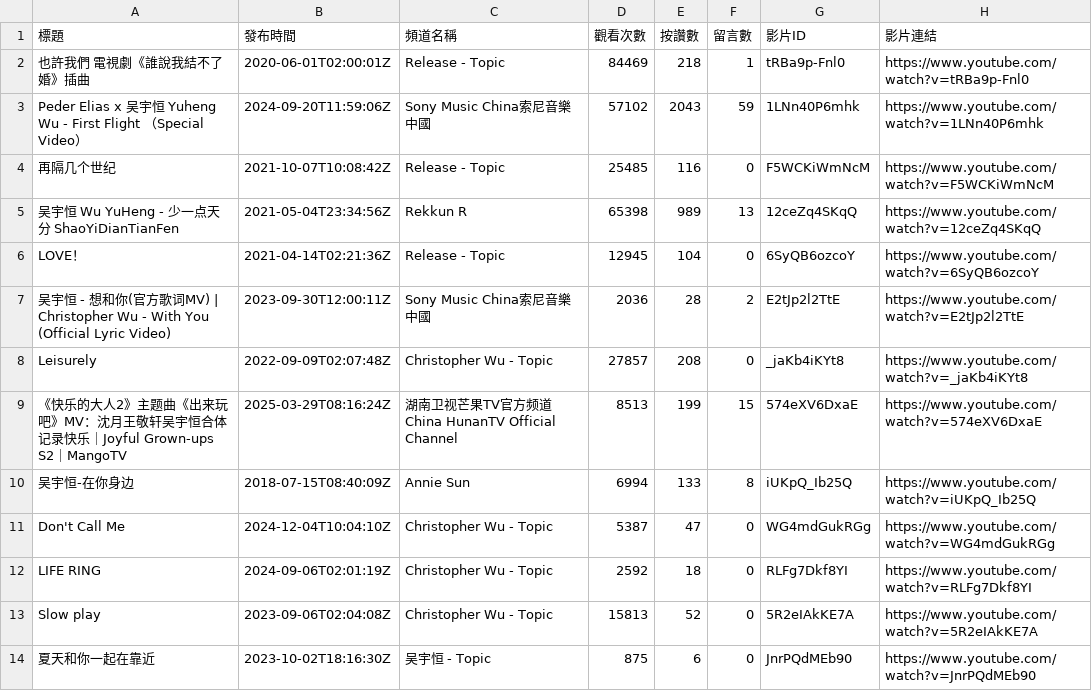
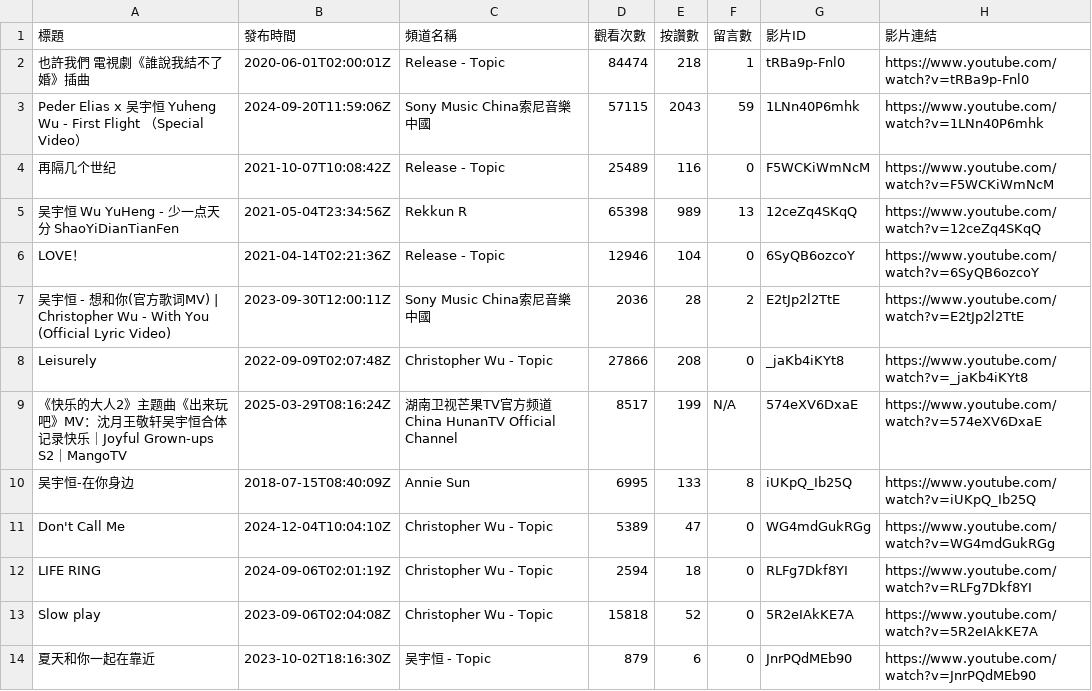
Before and after one commit to Anson0359/MidProject_Web_Crawler, a CSV file: api.csv, drawn as a sheet.

```diff
--- a/api.csv
+++ b/api.csv
@@ -1,14 +1,14 @@
 標題,發布時間,頻道名稱,觀看次數,按讚數,留言數,影片ID,影片連結
-也許我們 電視劇《誰說我結不了婚》插曲,2020-06-01T02:00:01Z,Release - Topic,84469,218,1,tRBa9p-Fnl0,https://www.youtube.com/watch?v=tRBa9p-Fnl0
-Peder Elias x 吴宇恒 Yuheng Wu - First Flight （Special Video）,2024-09-20T11:59:06Z,Sony Music China索尼音樂中國,57102,2043,59,1LNn40P6mhk,https://www.youtube.com/watch?v=1LNn40P6mhk
-再隔几个世纪,2021-10-07T10:08:42Z,Release - Topic,25485,116,0,F5WCKiWmNcM,https://www.youtube.com/watch?v=F5WCKiWmNcM
+也許我們 電視劇《誰說我結不了婚》插曲,2020-06-01T02:00:01Z,Release - Topic,84474,218,1,tRBa9p-Fnl0,https://www.youtube.com/watch?v=tRBa9p-Fnl0
+Peder Elias x 吴宇恒 Yuheng Wu - First Flight （Special Video）,2024-09-20T11:59:06Z,Sony Music China索尼音樂中國,57115,2043,59,1LNn40P6mhk,https://www.youtube.com/watch?v=1LNn40P6mhk
+再隔几个世纪,2021-10-07T10:08:42Z,Release - Topic,25489,116,0,F5WCKiWmNcM,https://www.youtube.com/watch?v=F5WCKiWmNcM
 吴宇恒 Wu YuHeng - 少一点天分 ShaoYiDianTianFen,2021-05-04T23:34:56Z,Rekkun R,65398,989,13,12ceZq4SKqQ,https://www.youtube.com/watch?v=12ceZq4SKqQ
-LOVE！,2021-04-14T02:21:36Z,Release - Topic,12945,104,0,6SyQB6ozcoY,https://www.youtube.com/watch?v=6SyQB6ozcoY
+LOVE！,2021-04-14T02:21:36Z,Release - Topic,12946,104,0,6SyQB6ozcoY,https://www.youtube.com/watch?v=6SyQB6ozcoY
 吴宇恒 - 想和你(官方歌词MV) | Christopher Wu - With You (Official Lyric Video),2023-09-30T12:00:11Z,Sony Music China索尼音樂中國,2036,28,2,E2tJp2l2TtE,https://www.youtube.com/watch?v=E2tJp2l2TtE
-Leisurely,2022-09-09T02:07:48Z,Christopher Wu - Topic,27857,208,0,_jaKb4iKYt8,https://www.youtube.com/watch?v=_jaKb4iKYt8
-《快乐的大人2》主题曲《出来玩吧》MV：沈月王敬轩吴宇恒合体记录快乐｜Joyful Grown-ups S2｜MangoTV,2025-03-29T08:16:24Z,湖南卫视芒果TV官方频道  China HunanTV Official Channel,8513,199,15,574eXV6DxaE,https://www.youtube.com/watch?v=574eXV6DxaE
-吴宇恒-在你身边,2018-07-15T08:40:09Z,Annie Sun,6994,133,8,iUKpQ_Ib25Q,https://www.youtube.com/watch?v=iUKpQ_Ib25Q
-Don't Call Me,2024-12-04T10:04:10Z,Christopher Wu - Topic,5387,47,0,WG4mdGukRGg,https://www.youtube.com/watch?v=WG4mdGukRGg
-LIFE RING,2024-09-06T02:01:19Z,Christopher Wu - Topic,2592,18,0,RLFg7Dkf8YI,https://www.youtube.com/watch?v=RLFg7Dkf8YI
-Slow play,2023-09-06T02:04:08Z,Christopher Wu - Topic,15813,52,0,5R2eIAkKE7A,https://www.youtube.com/watch?v=5R2eIAkKE7A
-夏天和你一起在靠近,2023-10-02T18:16:30Z,吴宇恒 - Topic,875,6,0,JnrPQdMEb90,https://www.youtube.com/watch?v=JnrPQdMEb90
+Leisurely,2022-09-09T02:07:48Z,Christopher Wu - Topic,27866,208,0,_jaKb4iKYt8,https://www.youtube.com/watch?v=_jaKb4iKYt8
+《快乐的大人2》主题曲《出来玩吧》MV：沈月王敬轩吴宇恒合体记录快乐｜Joyful Grown-ups S2｜MangoTV,2025-03-29T08:16:24Z,湖南卫视芒果TV官方频道  China HunanTV Official Channel,8517,199,N/A,574eXV6DxaE,https://www.youtube.com/watch?v=574eXV6DxaE
+吴宇恒-在你身边,2018-07-15T08:40:09Z,Annie Sun,6995,133,8,iUKpQ_Ib25Q,https://www.youtube.com/watch?v=iUKpQ_Ib25Q
+Don't Call Me,2024-12-04T10:04:10Z,Christopher Wu - Topic,5389,47,0,WG4mdGukRGg,https://www.youtube.com/watch?v=WG4mdGukRGg
+LIFE RING,2024-09-06T02:01:19Z,Christopher Wu - Topic,2594,18,0,RLFg7Dkf8YI,https://www.youtube.com/watch?v=RLFg7Dkf8YI
+Slow play,2023-09-06T02:04:08Z,Christopher Wu - Topic,15818,52,0,5R2eIAkKE7A,https://www.youtube.com/watch?v=5R2eIAkKE7A
+夏天和你一起在靠近,2023-10-02T18:16:30Z,吴宇恒 - Topic,879,6,0,JnrPQdMEb90,https://www.youtube.com/watch?v=JnrPQdMEb90
```
Also changed, not shown: static.csv.
